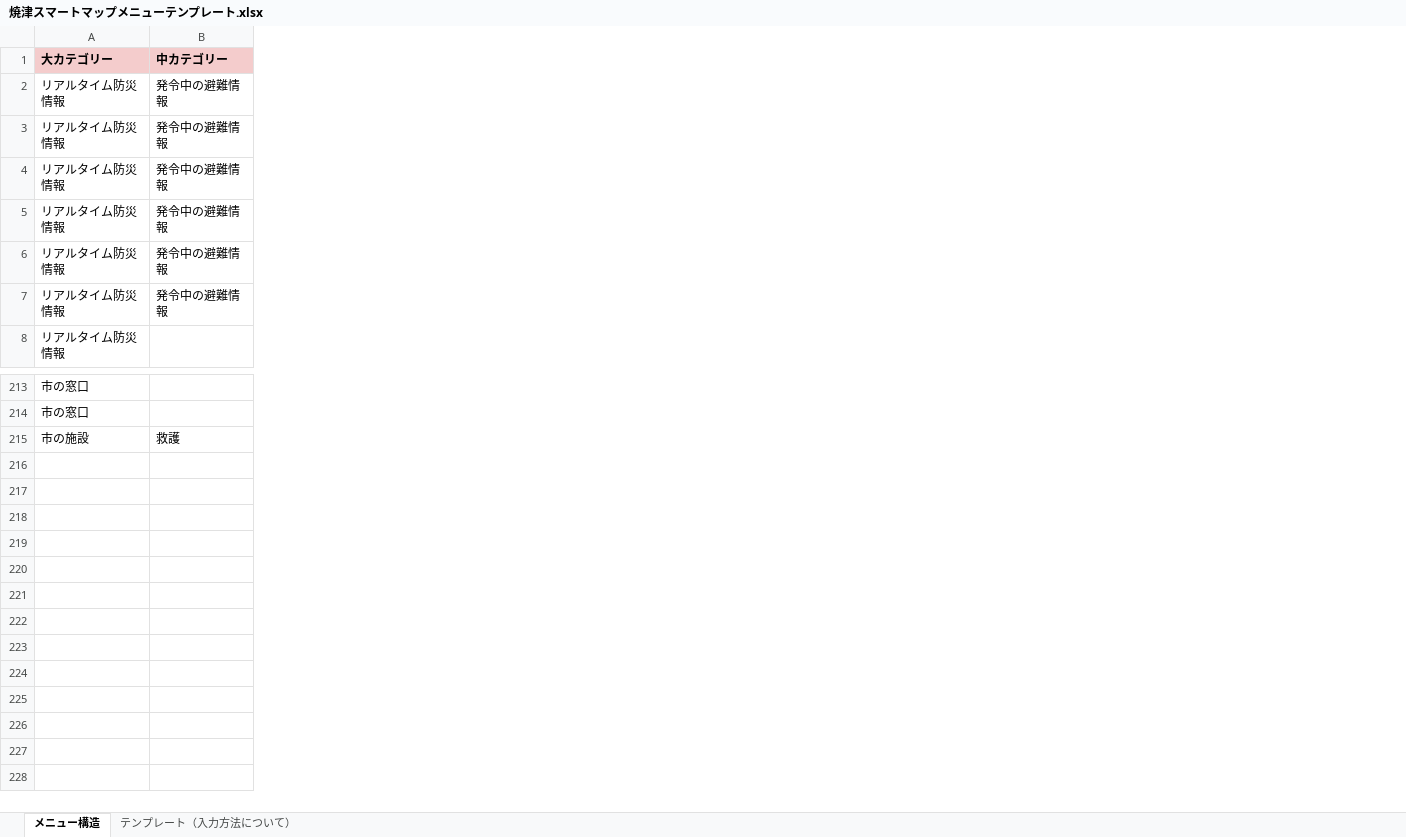
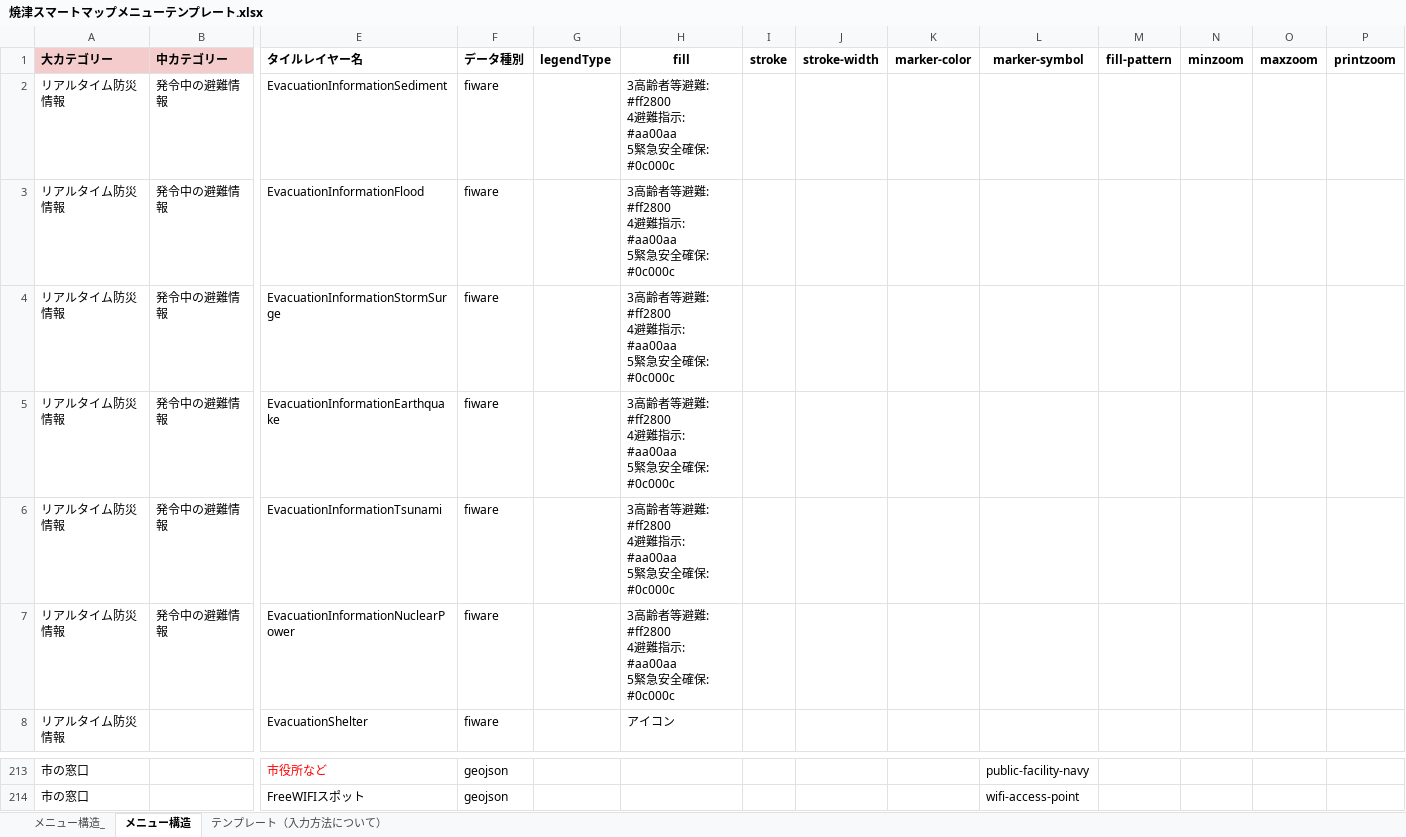
Before and after one commit to yaizu-city/app, an Excel workbook: メニュー/焼津スマートマップメニューテンプレート.xlsx, sheet メニュー構造, drawn as a sheet; only a part is shown, gaps mark what is left out; values as stored, in another font and other column widths than the file's, no borders; charts and pictures not drawn; removed rows and columns are numbered as before the commit, all else as after; rows hold the shown columns only; ↵ is a line break in a cell; the diff names each change by its address in the sheet, - before the commit and + after, or states it on an @@ line.

```diff
--- a/メニュー/焼津スマートマップメニューテンプレート.xlsx (sheet メニュー構造)
+++ b/メニュー/焼津スマートマップメニューテンプレート.xlsx (sheet メニュー構造)
+sheet tab: メニュー構造_
@@ column E (タイルレイヤー名) unhidden, rows 2-8: EvacuationInformationSediment | EvacuationInformationFlood | EvacuationInformationStormSurge | EvacuationInformationEarthquake | EvacuationInformationTsunami | EvacuationInformationNuclearPower | EvacuationShelter; rows 213-214: 市役所など | FreeWIFIスポット @@
@@ column F (データ種別) unhidden, rows 2-8: all fiware; rows 213-214: geojson | geojson @@
@@ column G (legendType) unhidden, empty @@
@@ column H (fill) unhidden, rows 2-8: 3高齢者等避難: #ff2800 ↵ 4避難指示: #aa00aa ↵ 5緊急安全確保: #0c000c | 3高齢者等避難: #ff2800 ↵ 4避難指示: #aa00aa ↵ 5緊急安全確保: #0c000c | 3高齢者等避難: #ff2800 ↵ 4避難指示: #aa00aa ↵ 5緊急安全確保: #0c000c | 3高齢者等避難: #ff2800 ↵ 4避難指示: #aa00aa ↵ 5緊急安全確保: #0c000c | 3高齢者等避難: #ff2800 ↵ 4避難指示: #aa00aa ↵ 5緊急安全確保: #0c000c | 3高齢者等避難: #ff2800 ↵ 4避難指示: #aa00aa ↵ 5緊急安全確保: #0c000c | アイコン @@
@@ column I (stroke) unhidden, empty @@
@@ column J (stroke-width) unhidden, empty @@
@@ column K (marker-color) unhidden, empty @@
@@ column L (marker-symbol) unhidden, rows 213-214: public-facility-navy | wifi-access-point @@
@@ column M (fill-pattern) unhidden, empty @@
@@ column N (minzoom) unhidden, empty @@
@@ column O (maxzoom) unhidden, empty @@
@@ column P (printzoom) unhidden, empty @@
-row 215: 市の施設 | 救護
```
Also changed, not shown: hidden cells, charts or pictures.
